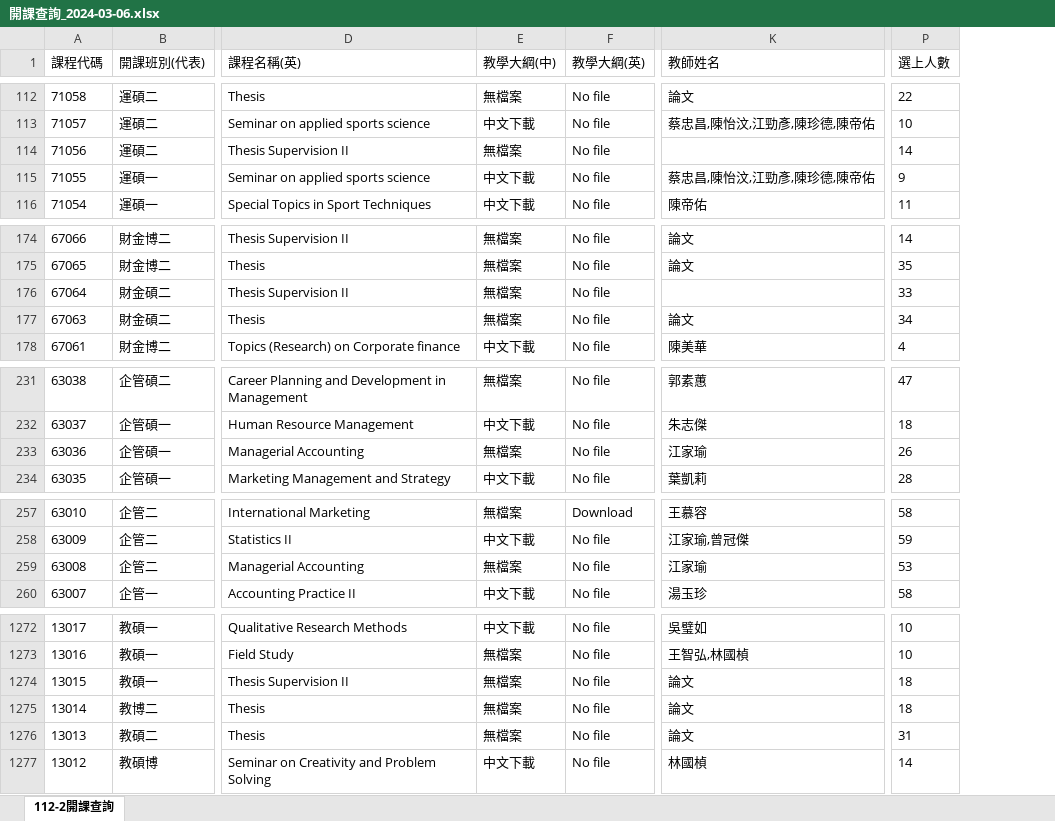
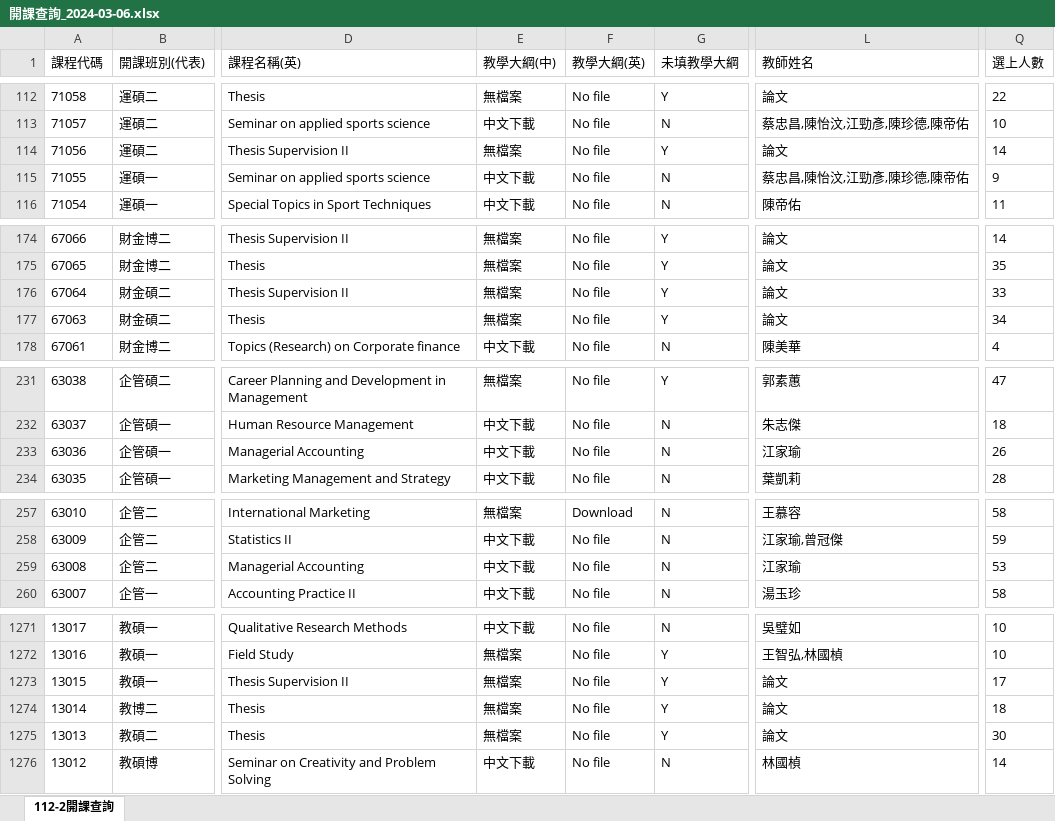
Before and after one commit to lv1codeman/myPython, an Excel workbook: 開課查詢_2024-03-06.xlsx, sheet 112-2開課查詢, drawn as a sheet; only a part is shown, gaps mark what is left out; values as stored, in another font and other column widths than the file's, no borders; addresses are those after the commit; the diff covers the shown part only; the diff names each change by its address in the sheet, - before the commit and + after, or states it on an @@ line.

```diff
--- a/開課查詢_2024-03-06.xlsx (sheet 112-2開課查詢)
+++ b/開課查詢_2024-03-06.xlsx (sheet 112-2開課查詢)
+column G (未填教學大綱), rows 112-116: Y | N | Y | N | N; rows 174-178: Y | Y | Y | Y | N; rows 231-234: Y | N | N | N; rows 257-260: all N; rows 1271-1276: N | Y | Y | Y | Y | N
-L114 (教師姓名): (empty)
+L114 (教師姓名): 論文
-L176 (教師姓名): (empty)
+L176 (教師姓名): 論文
-E233 (教學大綱(中)): 無檔案
+E233 (教學大綱(中)): 中文下載
-E259 (教學大綱(中)): 無檔案
+E259 (教學大綱(中)): 中文下載
-Q1273 (選上人數): 18
+Q1273 (選上人數): 17
-Q1275 (選上人數): 31
+Q1275 (選上人數): 30
```
Also changed, not shown: 2 removed rows and 36 edited cells elsewhere in this sheet, 6 other files.
